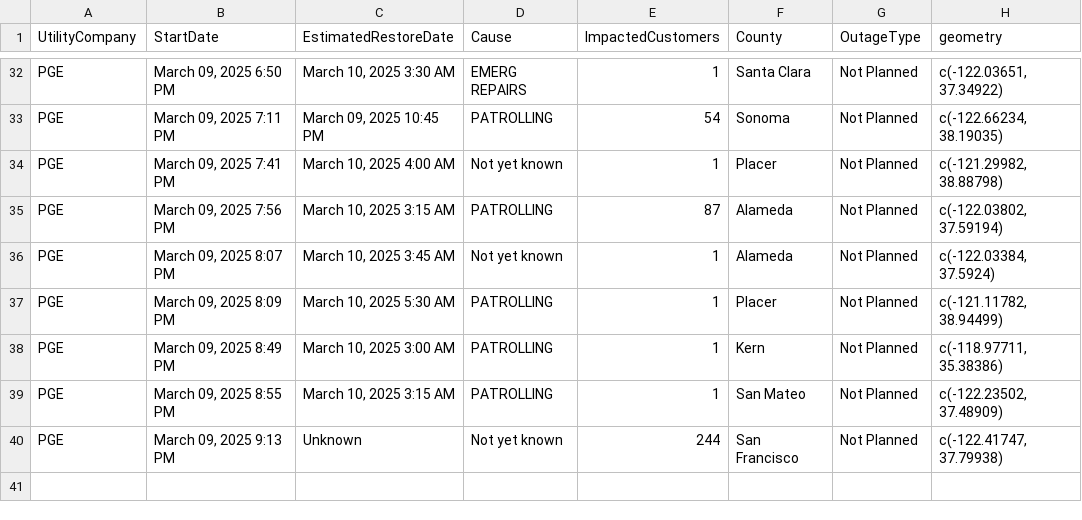
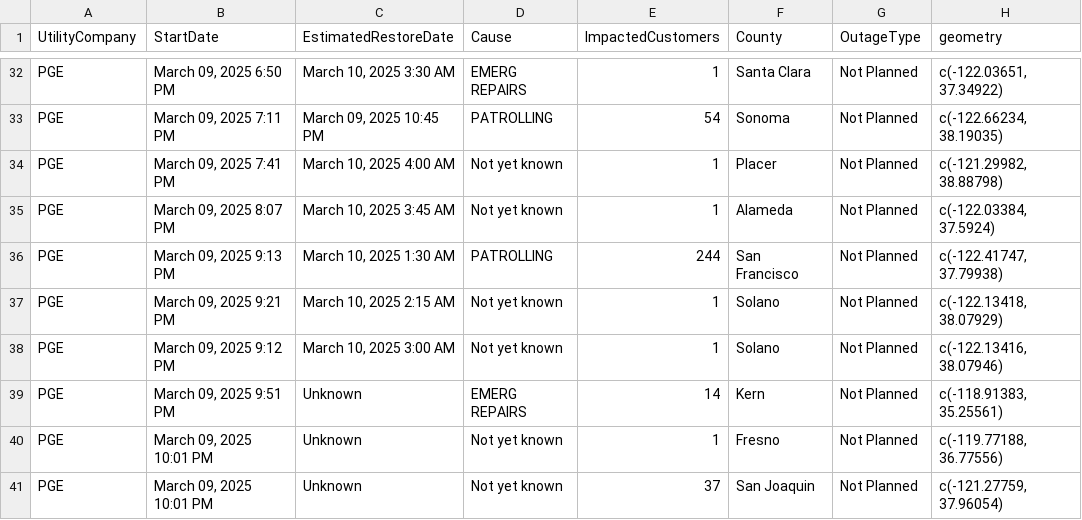
Before and after one commit to abcotvdata/power_outage_tracker, a CSV file: current_power_outages.csv, drawn as a sheet; only a part is shown, gaps mark what is left out; the diff covers the shown part only.

```diff
--- a/current_power_outages.csv
+++ b/current_power_outages.csv
@@ -34,7 +34,8 @@ PGE,"March 09, 2025  7:11 PM","March 09, 2025 10:45 PM",PATROLLING,54,Sonoma,Not
 PGE,"March 09, 2025  7:41 PM","March 10, 2025  4:00 AM",Not yet known,1,Placer,Not Planned,"c(-121.29982, 38.88798)"
-PGE,"March 09, 2025  7:56 PM","March 10, 2025  3:15 AM",PATROLLING,87,Alameda,Not Planned,"c(-122.03802, 37.59194)"
 PGE,"March 09, 2025  8:07 PM","March 10, 2025  3:45 AM",Not yet known,1,Alameda,Not Planned,"c(-122.03384, 37.5924)"
-PGE,"March 09, 2025  8:09 PM","March 10, 2025  5:30 AM",PATROLLING,1,Placer,Not Planned,"c(-121.11782, 38.94499)"
-PGE,"March 09, 2025  8:49 PM","March 10, 2025  3:00 AM",PATROLLING,1,Kern,Not Planned,"c(-118.97711, 35.38386)"
-PGE,"March 09, 2025  8:55 PM","March 10, 2025  3:15 AM",PATROLLING,1,San Mateo,Not Planned,"c(-122.23502, 37.48909)"
-PGE,"March 09, 2025  9:13 PM",Unknown,Not yet known,244,San Francisco,Not Planned,"c(-122.41747, 37.79938)"
+PGE,"March 09, 2025  9:13 PM","March 10, 2025  1:30 AM",PATROLLING,244,San Francisco,Not Planned,"c(-122.41747, 37.79938)"
+PGE,"March 09, 2025  9:21 PM","March 10, 2025  2:15 AM",Not yet known,1,Solano,Not Planned,"c(-122.13418, 38.07929)"
+PGE,"March 09, 2025  9:12 PM","March 10, 2025  3:00 AM",Not yet known,1,Solano,Not Planned,"c(-122.13416, 38.07946)"
+PGE,"March 09, 2025  9:51 PM",Unknown,EMERG REPAIRS,14,Kern,Not Planned,"c(-118.91383, 35.25561)"
+PGE,"March 09, 2025 10:01 PM",Unknown,Not yet known,1,Fresno,Not Planned,"c(-119.77188, 36.77556)"
+PGE,"March 09, 2025 10:01 PM",Unknown,Not yet known,37,San Joaquin,Not Planned,"c(-121.27759, 37.96054)"
```
Also changed, not shown: 5 added rows, 5 removed rows and 10 edited cells elsewhere in this file, 5 other files.
